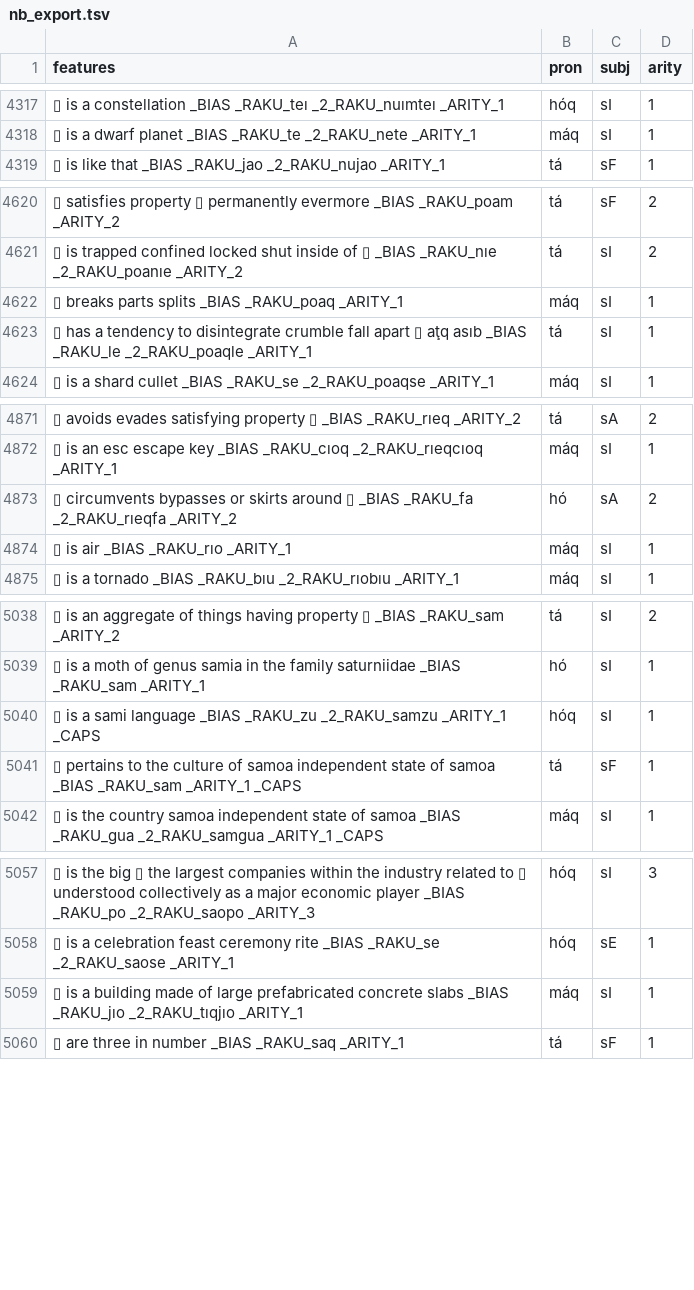
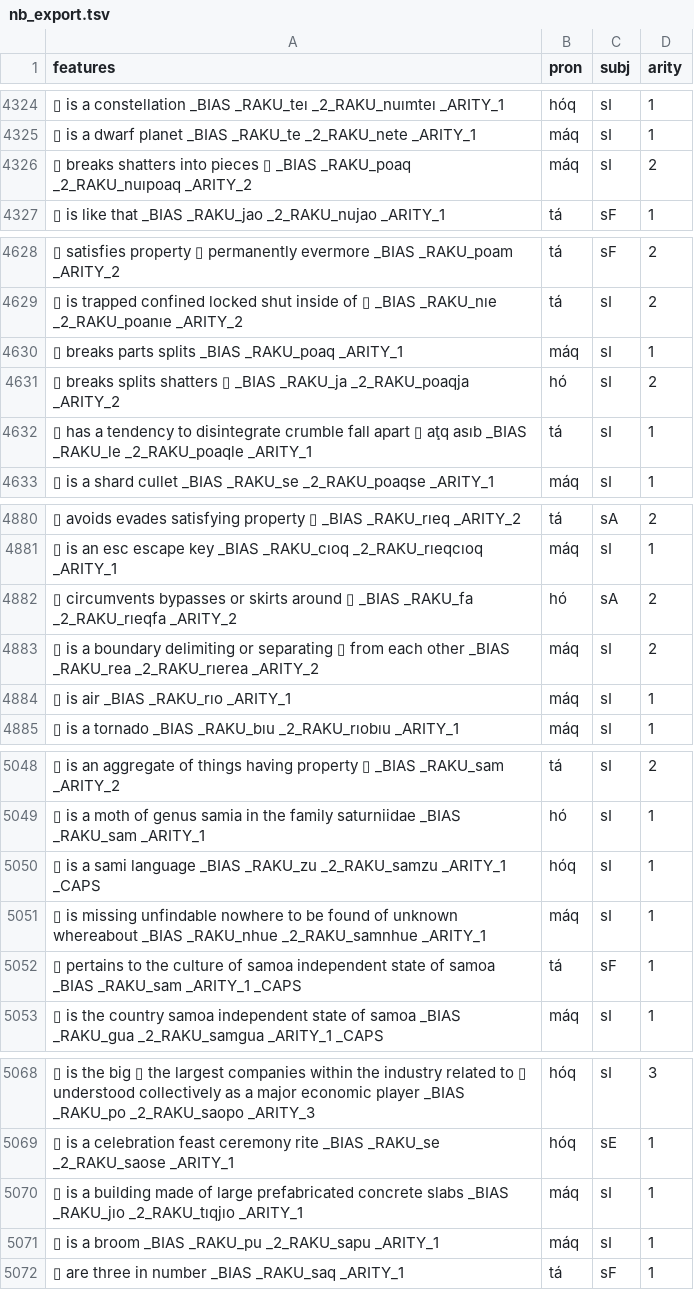
Before and after one commit to mi2ebi/soakue, a TSV file: data/nb_export.tsv, drawn as a sheet; only a part is shown, gaps mark what is left out; the diff covers the shown part only; the diff names each change by its address in the sheet, - before the commit and + after, or states it on an @@ line.

```diff
--- a/data/nb_export.tsv
+++ b/data/nb_export.tsv
+row 4326: ▯ breaks shatters into pieces ▯ _BIAS _RAKU_poaq _2_RAKU_nuıpoaq _ARITY_2 | máq | sI | 2
+row 4631: ▯ breaks splits shatters ▯ _BIAS _RAKU_ja _2_RAKU_poaqja _ARITY_2 | hó | sI | 2
+row 4883: ▯ is a boundary delimiting or separating ▯ from each other _BIAS _RAKU_rea _2_RAKU_rıerea _ARITY_2 | máq | sI | 2
+row 5051: ▯ is missing unfindable nowhere to be found of unknown whereabout _BIAS _RAKU_nhue _2_RAKU_samnhue _ARITY_1 | máq | sI | 1
+row 5071: ▯ is a broom _BIAS _RAKU_pu _2_RAKU_sapu _ARITY_1 | máq | sI | 1
```
Also changed, not shown: 8 added rows elsewhere in this file, 4 other files.
